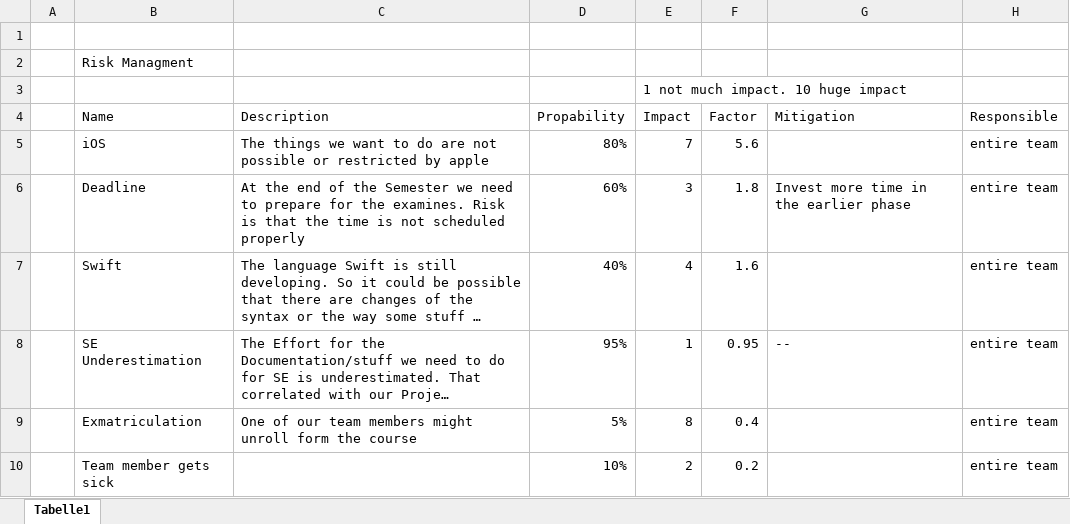
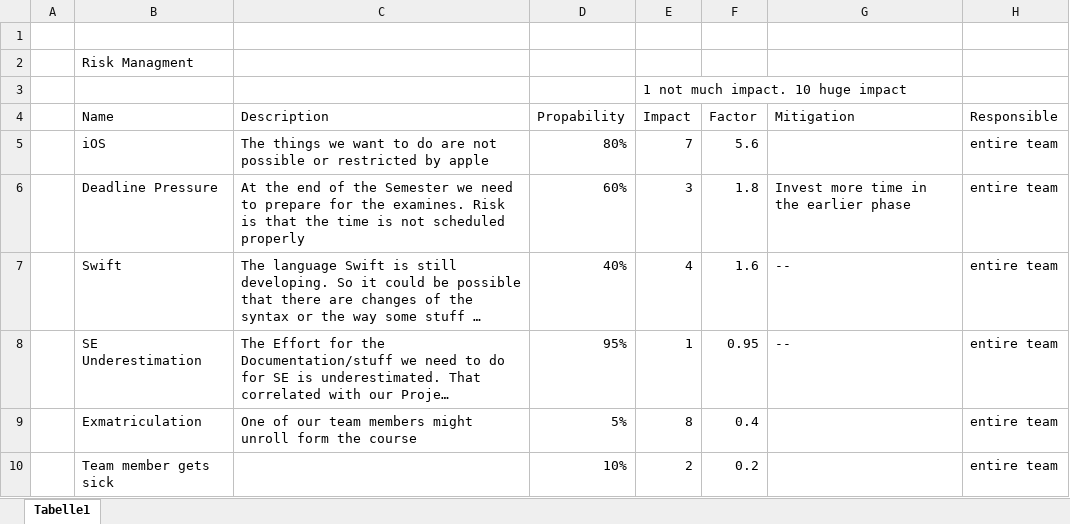
Before and after one commit to renpen/SimpleHabits, an Excel workbook: SoftwareEngeneering/RiskAnalysis.xlsx, sheet Tabelle1, drawn as a sheet; long unchanged cells end in …; values as stored, in another font and other column widths than the file's, no borders; the diff names each change by its address in the sheet, - before the commit and + after, or states it on an @@ line.

Commit message:
updated Risk Analysis

```diff
--- a/SoftwareEngeneering/RiskAnalysis.xlsx (sheet Tabelle1)
+++ b/SoftwareEngeneering/RiskAnalysis.xlsx (sheet Tabelle1)
-B6 (Name): Deadline
+B6 (Name): Deadline Pressure
-G7 (Mitigation): (empty)
+G7 (Mitigation): --
```
